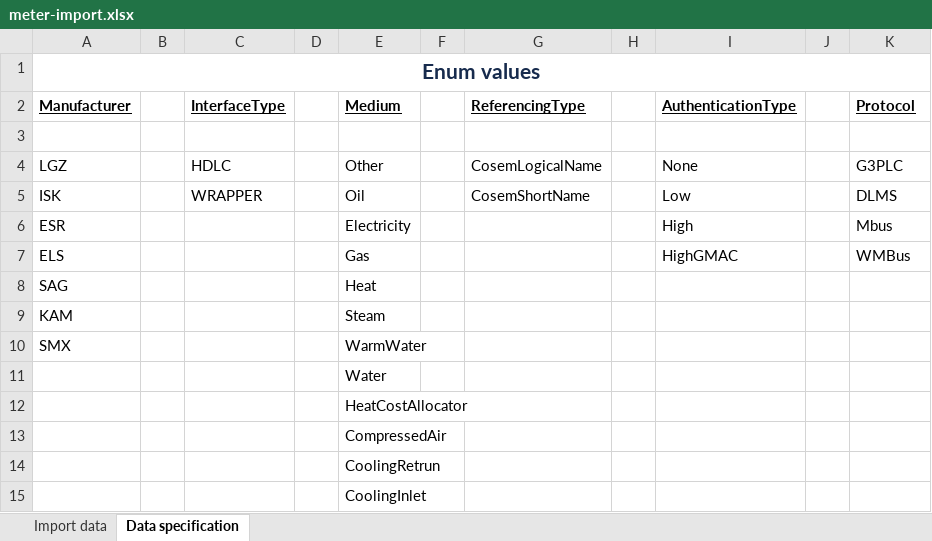
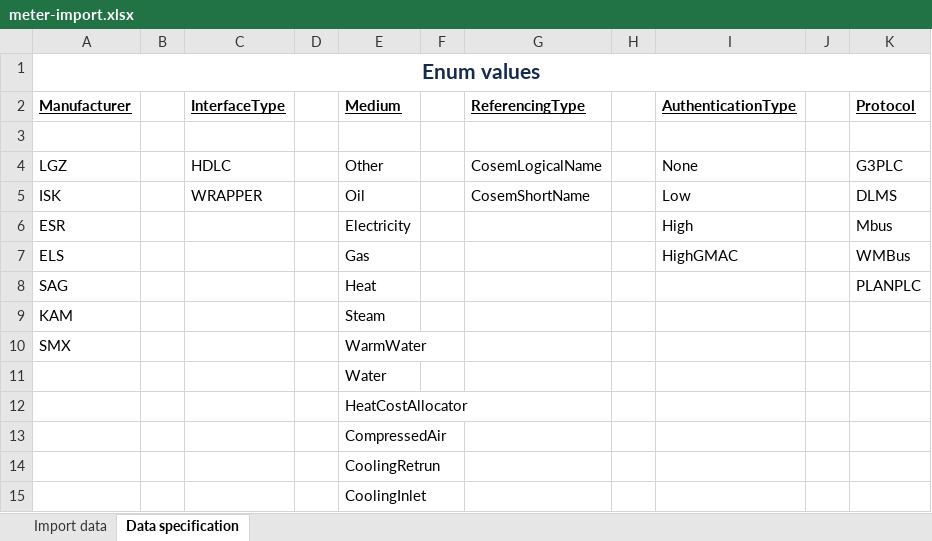
Before and after one commit to Nejc23/hes-ui-old-comland, an Excel workbook: src/assets/files/meter-import.xlsx, sheet Data specification, drawn as a sheet; only a part is shown; values as stored, in another font and other column widths than the file's, no borders; the diff names each change by its address in the sheet, - before the commit and + after, or states it on an @@ line.

```diff
--- a/src/assets/files/meter-import.xlsx (sheet Data specification)
+++ b/src/assets/files/meter-import.xlsx (sheet Data specification)
-K8 (Protocol): (empty)
+K8 (Protocol): PLANPLC
```
Also changed, not shown: 3 other files.
